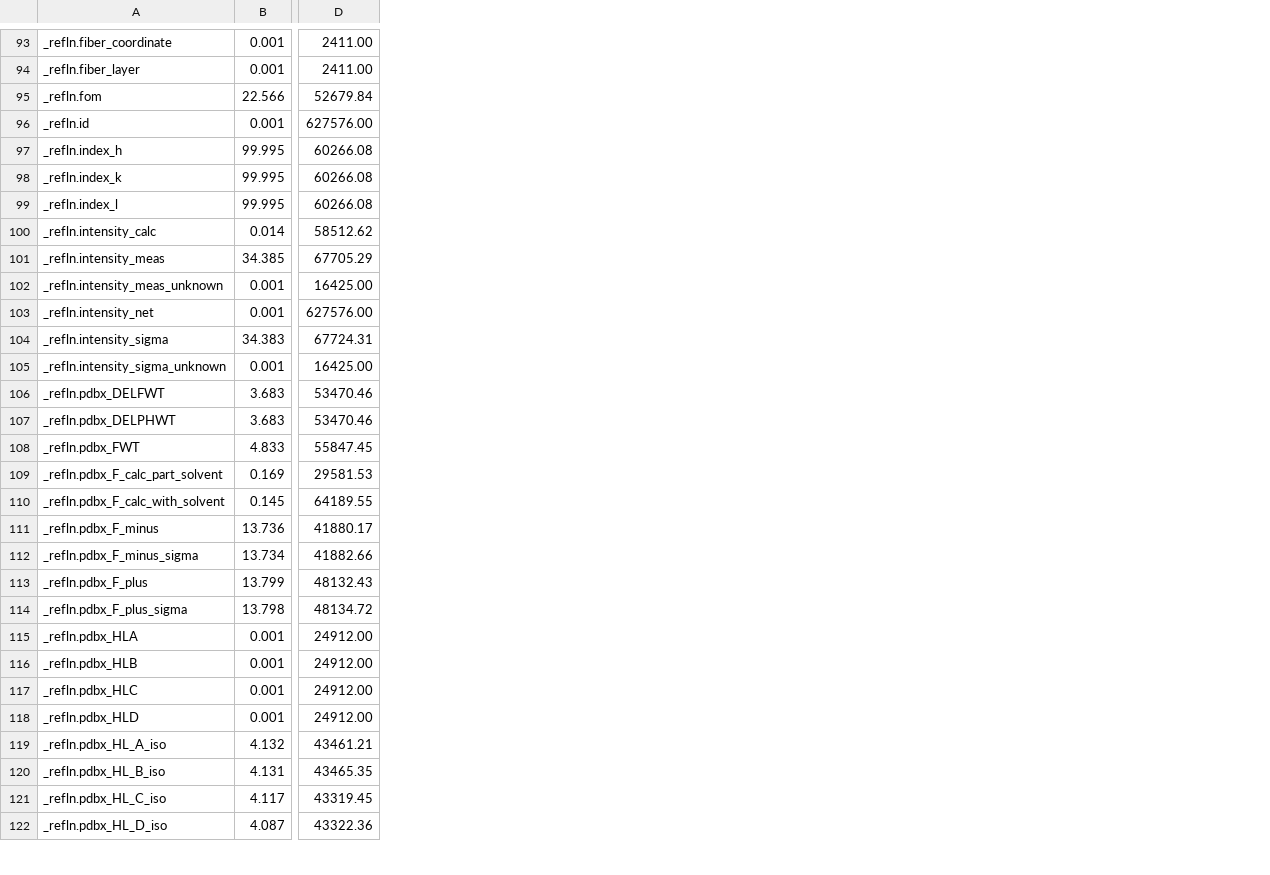
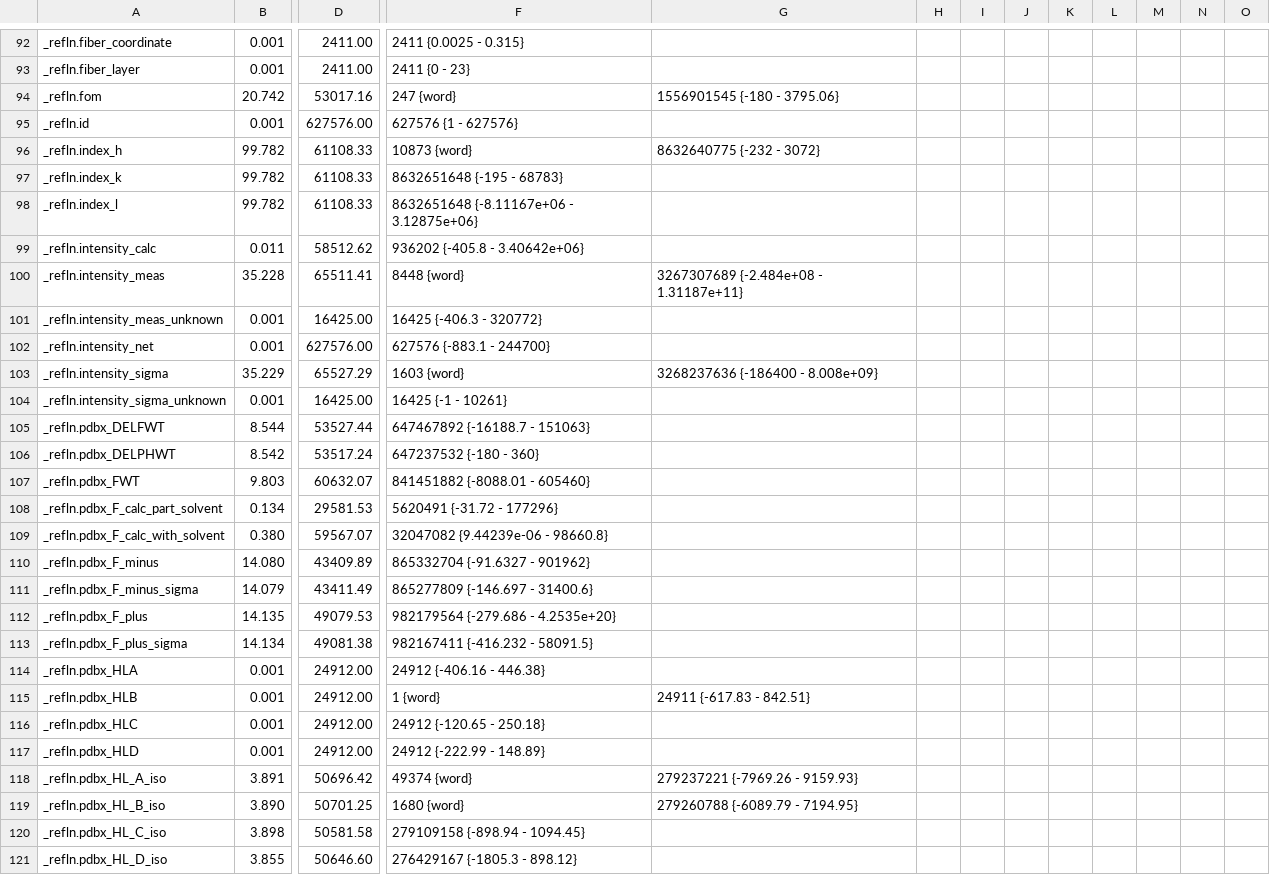
Before and after one commit to project-gemmi/pdb-stats, a TSV file: sf-tags.tsv, drawn as a sheet; only a part is shown, gaps mark what is left out; removed rows and columns are numbered as before the commit, all else as after; the diff covers the shown part only; the diff names each change by its address in the sheet, - before the commit and + after, or states it on an @@ line.

```diff
--- a/sf-tags.tsv
+++ b/sf-tags.tsv
-column B, rows 93-122: 0.001 | 0.001 | 22.566 | 0.001 | 99.995 | 99.995 | 99.995 | 0.014 | 34.385 | 0.001 | 0.001 | 34.383 | 0.001 | 3.683 | 3.683 | 4.833 | 0.169 | 0.145 | 13.736 | 13.734 | 13.799 | 13.798 | 0.001 | 0.001 | 0.001 | 0.001 | 4.132 | 4.131 | 4.117 | 4.087
+column B, rows 92-121: 0.001 | 0.001 | 20.742 | 0.001 | 99.782 | 99.782 | 99.782 | 0.011 | 35.228 | 0.001 | 0.001 | 35.229 | 0.001 | 8.544 | 8.542 | 9.803 | 0.134 | 0.380 | 14.080 | 14.079 | 14.135 | 14.134 | 0.001 | 0.001 | 0.001 | 0.001 | 3.891 | 3.890 | 3.898 | 3.855
+column F, rows 92-121: 2411 {0.0025 - 0.315} | 2411 {0 - 23} | 247 {word} | 627576 {1 - 627576} | 10873 {word} | 8632651648 {-195 - 68783} | 8632651648 {-8.11167e+06 - 3.12875e+06} | 936202 {-405.8 - 3.40642e+06} | 8448 {word} | 16425 {-406.3 - 320772} | 627576 {-883.1 - 244700} | 1603 {word} | 16425 {-1 - 10261} | 647467892 {-16188.7 - 151063} | 647237532 {-180 - 360} | 841451882 {-8088.01 - 605460} | 5620491 {-31.72 - 177296} | 32047082 {9.44239e-06 - 98660.8} | 865332704 {-91.6327 - 901962} | 865277809 {-146.697 - 31400.6} | 982179564 {-279.686 - 4.2535e+20} | 982167411 {-416.232 - 58091.5} | 24912 {-406.16 - 446.38} | 1 {word} | 24912 {-120.65 - 250.18} | 24912 {-222.99 - 148.89} | 49374 {word} | 1680 {word} | 279109158 {-898.94 - 1094.45} | 276429167 {-1805.3 - 898.12}
+column G, rows 94-119: 1556901545 {-180 - 3795.06} |  | 8632640775 {-232 - 3072} |  |  |  | 3267307689 {-2.484e+08 - 1.31187e+11} |  |  | 3268237636 {-186400 - 8.008e+09} |  |  |  |  |  |  |  |  |  |  |  | 24911 {-617.83 - 842.51} |  |  | 279237221 {-7969.26 - 9159.93} | 279260788 {-6089.79 - 7194.95}
+column H, empty
+column I, empty
+column J, empty
+column K, empty
+column L, empty
+column M, empty
+column N, empty
+column O, empty
-D94: 52679.84
+D94: 53017.16
-D96:D98: 60266.08
+D96:D98: 61108.33
-D100: 67705.29
+D100: 65511.41
-D103: 67724.31
+D103: 65527.29
-D105: 53470.46
+D105: 53527.44
-D106: 53470.46
+D106: 53517.24
-D107: 55847.45
+D107: 60632.07
-D109: 64189.55
+D109: 59567.07
-D110: 41880.17
+D110: 43409.89
-D111: 41882.66
+D111: 43411.49
-D112: 48132.43
+D112: 49079.53
-D113: 48134.72
+D113: 49081.38
-D118: 43461.21
+D118: 50696.42
-D119: 43465.35
+D119: 50701.25
-D120: 43319.45
+D120: 50581.58
-D121: 43322.36
+D121: 50646.60
```
Also changed, not shown: 1 removed row, 6 added columns and 59 edited cells elsewhere in this file, ccd-tags.tsv, 2 other files.
